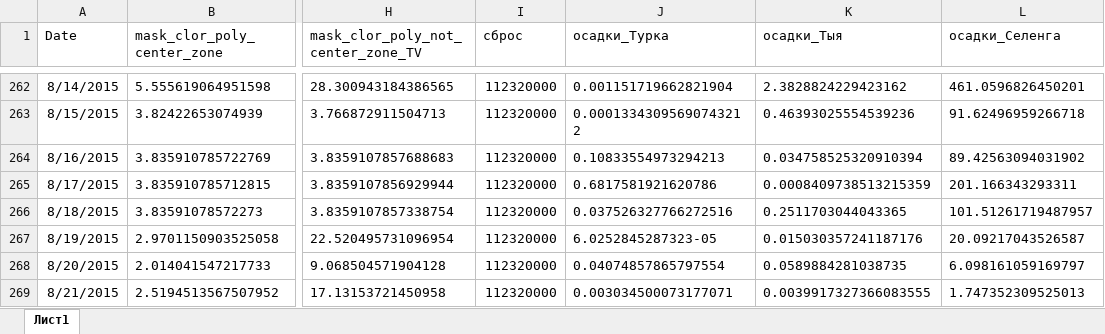
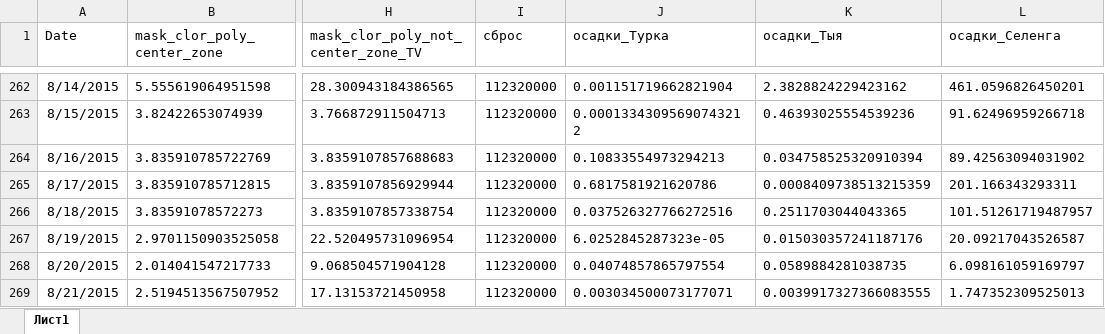
Before and after one commit to inkova/data_baikal, an Excel workbook: regress_full_chlor__shift+WMO.xlsx, sheet Лист1, drawn as a sheet; only a part is shown, gaps mark what is left out; values as stored, in another font and other column widths than the file's, no borders; the diff names each change by its address in the sheet, - before the commit and + after, or states it on an @@ line.

Commit message:
Add files via upload

```diff
--- a/regress_full_chlor__shift+WMO.xlsx (sheet Лист1)
+++ b/regress_full_chlor__shift+WMO.xlsx (sheet Лист1)
-J267 (осадки_Турка): 6.0252845287323-05
+J267 (осадки_Турка): 6.0252845287323e-05
```
